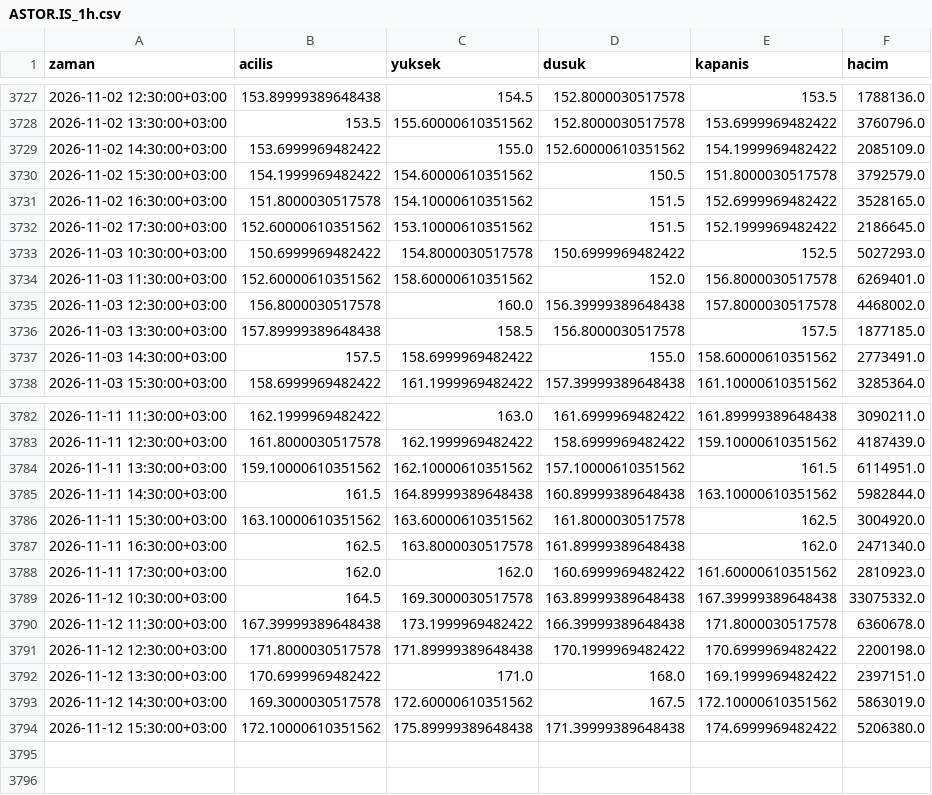
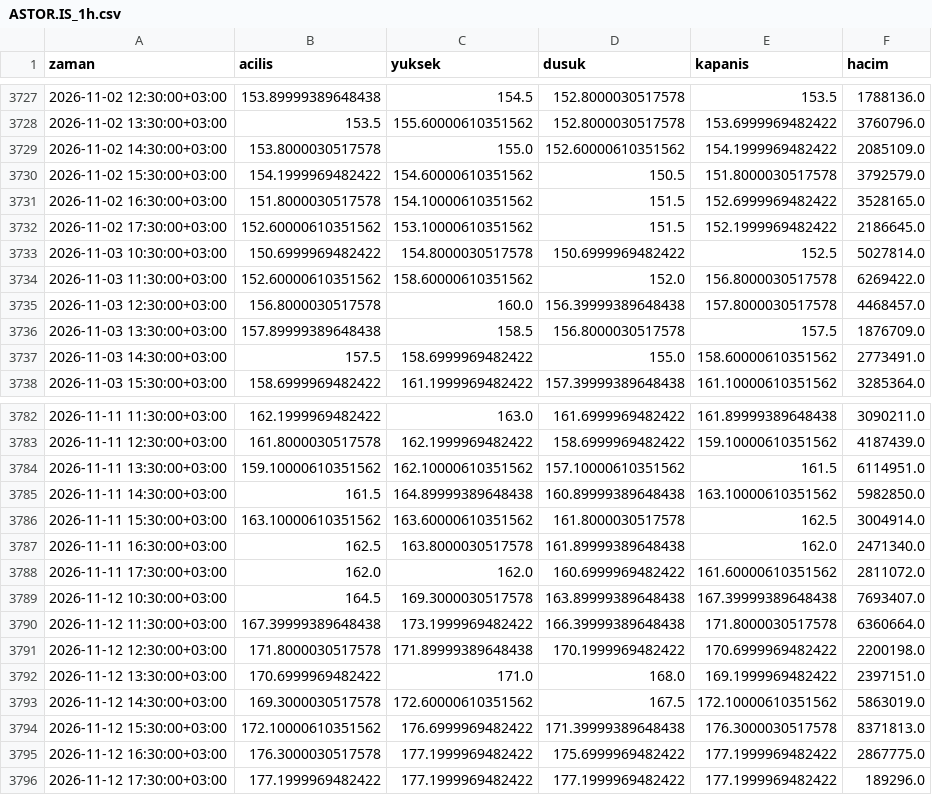
Before and after one commit to yilmazfatih-cyber/Deneme, a CSV file: veri/saatlik/ASTOR.IS_1h.csv, drawn as a sheet; only a part is shown, gaps mark what is left out; the diff covers the shown part only.

```diff
--- a/veri/saatlik/ASTOR.IS_1h.csv
+++ b/veri/saatlik/ASTOR.IS_1h.csv
@@ -3728,3 +3728,3 @@ zaman,acilis,yuksek,dusuk,kapanis,hacim
 2026-11-02 13:30:00+03:00,153.5,155.60000610351562,152.8000030517578,153.6999969482422,3760796.0
-2026-11-02 14:30:00+03:00,153.6999969482422,155.0,152.60000610351562,154.1999969482422,2085109.0
+2026-11-02 14:30:00+03:00,153.8000030517578,155.0,152.60000610351562,154.1999969482422,2085109.0
 2026-11-02 15:30:00+03:00,154.1999969482422,154.60000610351562,150.5,151.8000030517578,3792579.0
@@ -3732,6 +3732,6 @@ zaman,acilis,yuksek,dusuk,kapanis,hacim
 2026-11-02 17:30:00+03:00,152.60000610351562,153.10000610351562,151.5,152.1999969482422,2186645.0
-2026-11-03 10:30:00+03:00,150.6999969482422,154.8000030517578,150.6999969482422,152.5,5027293.0
-2026-11-03 11:30:00+03:00,152.60000610351562,158.60000610351562,152.0,156.8000030517578,6269401.0
-2026-11-03 12:30:00+03:00,156.8000030517578,160.0,156.39999389648438,157.8000030517578,4468002.0
-2026-11-03 13:30:00+03:00,157.89999389648438,158.5,156.8000030517578,157.5,1877185.0
+2026-11-03 10:30:00+03:00,150.6999969482422,154.8000030517578,150.6999969482422,152.5,5027814.0
+2026-11-03 11:30:00+03:00,152.60000610351562,158.60000610351562,152.0,156.8000030517578,6269422.0
+2026-11-03 12:30:00+03:00,156.8000030517578,160.0,156.39999389648438,157.8000030517578,4468457.0
+2026-11-03 13:30:00+03:00,157.89999389648438,158.5,156.8000030517578,157.5,1876709.0
 2026-11-03 14:30:00+03:00,157.5,158.6999969482422,155.0,158.60000610351562,2773491.0
@@ -3784,8 +3784,8 @@ zaman,acilis,yuksek,dusuk,kapanis,hacim
 2026-11-11 13:30:00+03:00,159.10000610351562,162.10000610351562,157.10000610351562,161.5,6114951.0
-2026-11-11 14:30:00+03:00,161.5,164.89999389648438,160.89999389648438,163.10000610351562,5982844.0
-2026-11-11 15:30:00+03:00,163.10000610351562,163.60000610351562,161.8000030517578,162.5,3004920.0
+2026-11-11 14:30:00+03:00,161.5,164.89999389648438,160.89999389648438,163.10000610351562,5982850.0
+2026-11-11 15:30:00+03:00,163.10000610351562,163.60000610351562,161.8000030517578,162.5,3004914.0
 2026-11-11 16:30:00+03:00,162.5,163.8000030517578,161.89999389648438,162.0,2471340.0
-2026-11-11 17:30:00+03:00,162.0,162.0,160.6999969482422,161.60000610351562,2810923.0
-2026-11-12 10:30:00+03:00,164.5,169.3000030517578,163.89999389648438,167.39999389648438,33075332.0
-2026-11-12 11:30:00+03:00,167.39999389648438,173.1999969482422,166.39999389648438,171.8000030517578,6360678.0
+2026-11-11 17:30:00+03:00,162.0,162.0,160.6999969482422,161.60000610351562,2811072.0
+2026-11-12 10:30:00+03:00,164.5,169.3000030517578,163.89999389648438,167.39999389648438,7693407.0
+2026-11-12 11:30:00+03:00,167.39999389648438,173.1999969482422,166.39999389648438,171.8000030517578,6360664.0
 2026-11-12 12:30:00+03:00,171.8000030517578,171.89999389648438,170.1999969482422,170.6999969482422,2200198.0
@@ -3793,2 +3793,4 @@ zaman,acilis,yuksek,dusuk,kapanis,hacim
 2026-11-12 14:30:00+03:00,169.3000030517578,172.60000610351562,167.5,172.10000610351562,5863019.0
-2026-11-12 15:30:00+03:00,172.10000610351562,175.89999389648438,171.39999389648438,174.6999969482422,5206380.0
+2026-11-12 15:30:00+03:00,172.10000610351562,176.6999969482422,171.39999389648438,176.3000030517578,8371813.0
+2026-11-12 16:30:00+03:00,176.3000030517578,177.1999969482422,175.6999969482422,177.1999969482422,2867775.0
+2026-11-12 17:30:00+03:00,177.1999969482422,177.1999969482422,177.1999969482422,177.1999969482422,189296.0
```
Also changed, not shown: 11 edited cells elsewhere in this file, veri/saatlik/ENKAI.IS_1h.csv, veri/saatlik/HEKTS.IS_1h.csv, 37 other files.
